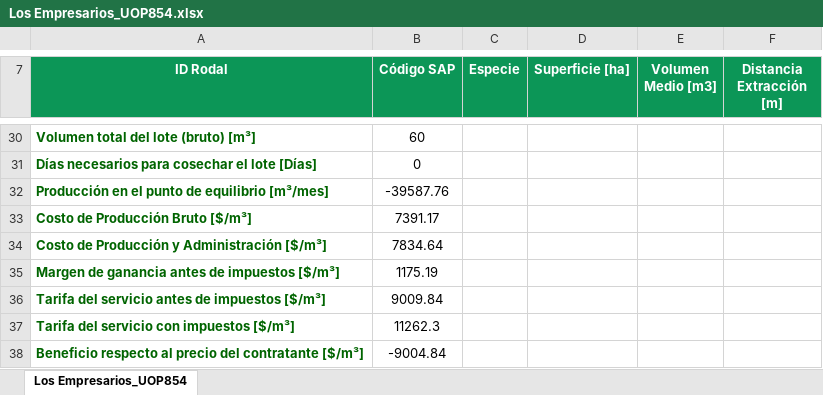
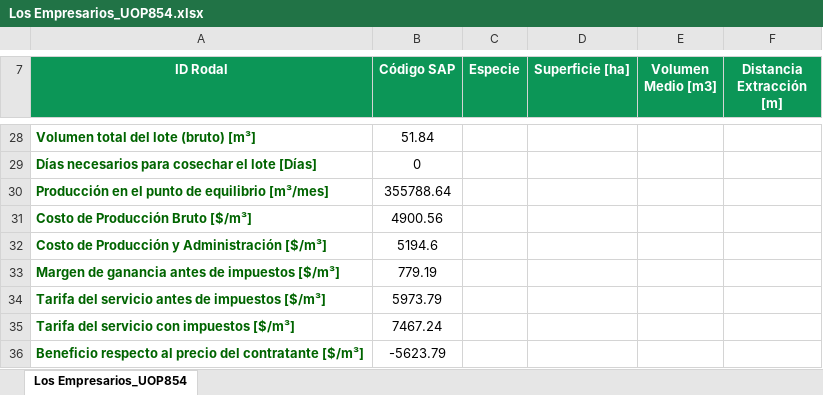
Before and after one commit to cristianunne/pindo_project, an Excel workbook: webroot/files/Los Empresarios_UOP854.xlsx, sheet Los Empresarios_UOP854, drawn as a sheet; only a part is shown, gaps mark what is left out; values as stored, in another font and other column widths than the file's, no borders; addresses are those after the commit; the diff covers the shown part only; the diff names each change by its address in the sheet, - before the commit and + after, or states it on an @@ line.

```diff
--- a/webroot/files/Los Empresarios_UOP854.xlsx (sheet Los Empresarios_UOP854)
+++ b/webroot/files/Los Empresarios_UOP854.xlsx (sheet Los Empresarios_UOP854)
-B28 (Código SAP): 60
+B28 (Código SAP): 51.84
-B30 (Código SAP): -39587.76
+B30 (Código SAP): 355788.64
-B31 (Código SAP): 7391.17
+B31 (Código SAP): 4900.56
-B32 (Código SAP): 7834.64
+B32 (Código SAP): 5194.6
-B33 (Código SAP): 1175.19
+B33 (Código SAP): 779.19
-B34 (Código SAP): 9009.84
+B34 (Código SAP): 5973.79
-B35 (Código SAP): 11262.3
+B35 (Código SAP): 7467.24
-B36 (Código SAP): -9004.84
+B36 (Código SAP): -5623.79
```
Also changed, not shown: 2 removed rows and 16 edited cells elsewhere in this sheet, webroot/files/florexcel/flor_Excel.xlsx, 54 other files.
